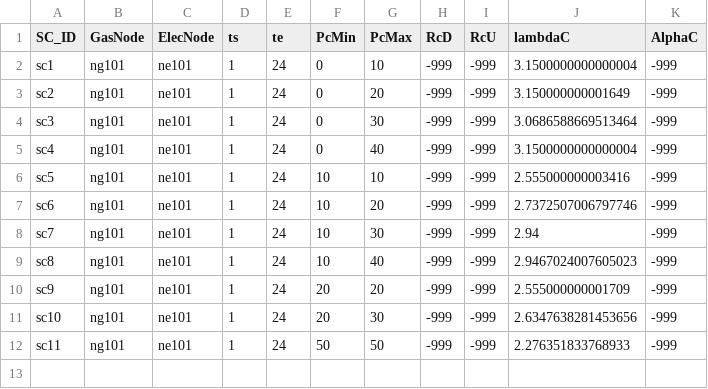
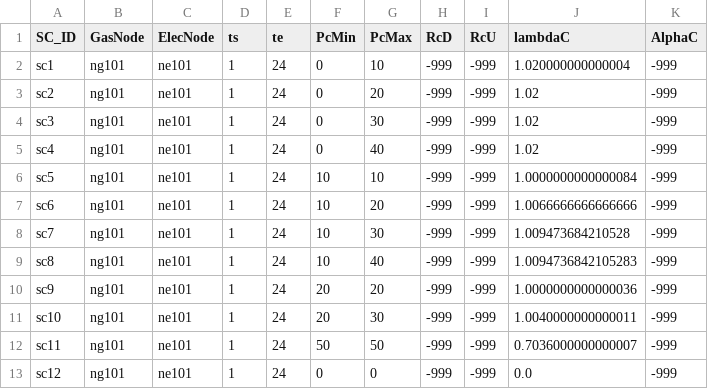
Before and after one commit to stefdeli/Gas-Swing-Contracts, a CSV file: Data/SimpleNetwork_ImperialUnitsActual/ElecData/SCinfo.csv, drawn as a sheet.

```diff
--- a/Data/SimpleNetwork_ImperialUnitsActual/ElecData/SCinfo.csv
+++ b/Data/SimpleNetwork_ImperialUnitsActual/ElecData/SCinfo.csv
@@ -1,12 +1,13 @@
 SC_ID,GasNode,ElecNode,ts,te,PcMin,PcMax,RcD,RcU,lambdaC,AlphaC
-sc1,ng101,ne101,1,24,0,10,-999,-999,3.1500000000000004,-999
-sc2,ng101,ne101,1,24,0,20,-999,-999,3.150000000001649,-999
-sc3,ng101,ne101,1,24,0,30,-999,-999,3.0686588669513464,-999
-sc4,ng101,ne101,1,24,0,40,-999,-999,3.1500000000000004,-999
-sc5,ng101,ne101,1,24,10,10,-999,-999,2.555000000003416,-999
-sc6,ng101,ne101,1,24,10,20,-999,-999,2.7372507006797746,-999
-sc7,ng101,ne101,1,24,10,30,-999,-999,2.94,-999
-sc8,ng101,ne101,1,24,10,40,-999,-999,2.9467024007605023,-999
-sc9,ng101,ne101,1,24,20,20,-999,-999,2.555000000001709,-999
-sc10,ng101,ne101,1,24,20,30,-999,-999,2.6347638281453656,-999
-sc11,ng101,ne101,1,24,50,50,-999,-999,2.276351833768933,-999
+sc1,ng101,ne101,1,24,0,10,-999,-999,1.020000000000004,-999
+sc2,ng101,ne101,1,24,0,20,-999,-999,1.02,-999
+sc3,ng101,ne101,1,24,0,30,-999,-999,1.02,-999
+sc4,ng101,ne101,1,24,0,40,-999,-999,1.02,-999
+sc5,ng101,ne101,1,24,10,10,-999,-999,1.0000000000000084,-999
+sc6,ng101,ne101,1,24,10,20,-999,-999,1.0066666666666666,-999
+sc7,ng101,ne101,1,24,10,30,-999,-999,1.009473684210528,-999
+sc8,ng101,ne101,1,24,10,40,-999,-999,1.0094736842105283,-999
+sc9,ng101,ne101,1,24,20,20,-999,-999,1.0000000000000036,-999
+sc10,ng101,ne101,1,24,20,30,-999,-999,1.0040000000000011,-999
+sc11,ng101,ne101,1,24,50,50,-999,-999,0.7036000000000007,-999
+sc12,ng101,ne101,1,24,0,0,-999,-999,0.0,-999
```
Also changed, not shown: Data/SimpleNetwork_ImperialUnitsActual/ElecData/SCinfo_NoPrice_IN.csv, Data/SimpleNetwork_ImperialUnitsActual/ElecData/SCinfo_NoPrice_OUT.csv, 14 other files.
